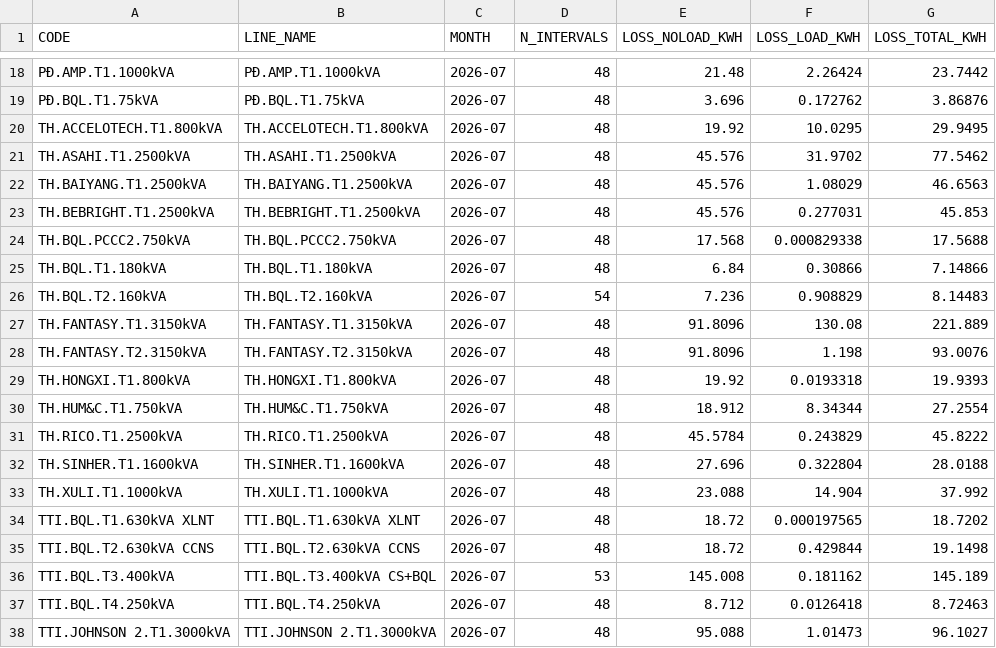
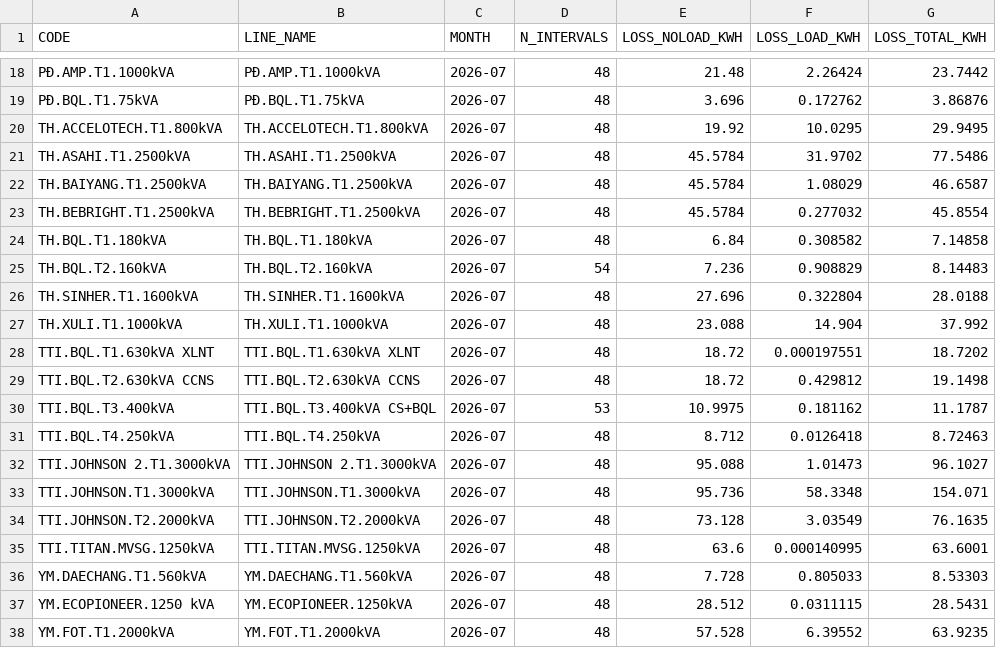
Before and after one commit to Gelex-Electric/shared-diary-pocketbase, a CSV file: public/transformer_loss_monthly.csv, drawn as a sheet; only a part is shown, gaps mark what is left out; the shorter side is filled out with more unchanged rows; the diff covers the shown part only.

```diff
--- a/public/transformer_loss_monthly.csv
+++ b/public/transformer_loss_monthly.csv
@@ -20,18 +20,12 @@ PĐ.BQL.T1.75kVA,PĐ.BQL.T1.75kVA,2026-07,48,3.696,0.172762,3.86876
 TH.ACCELOTECH.T1.800kVA,TH.ACCELOTECH.T1.800kVA,2026-07,48,19.92,10.0295,29.9495
-TH.ASAHI.T1.2500kVA,TH.ASAHI.T1.2500kVA,2026-07,48,45.576,31.9702,77.5462
-TH.BAIYANG.T1.2500kVA,TH.BAIYANG.T1.2500kVA,2026-07,48,45.576,1.08029,46.6563
-TH.BEBRIGHT.T1.2500kVA,TH.BEBRIGHT.T1.2500kVA,2026-07,48,45.576,0.277031,45.853
-TH.BQL.PCCC2.750kVA,TH.BQL.PCCC2.750kVA,2026-07,48,17.568,0.000829338,17.5688
-TH.BQL.T1.180kVA,TH.BQL.T1.180kVA,2026-07,48,6.84,0.30866,7.14866
+TH.ASAHI.T1.2500kVA,TH.ASAHI.T1.2500kVA,2026-07,48,45.5784,31.9702,77.5486
+TH.BAIYANG.T1.2500kVA,TH.BAIYANG.T1.2500kVA,2026-07,48,45.5784,1.08029,46.6587
+TH.BEBRIGHT.T1.2500kVA,TH.BEBRIGHT.T1.2500kVA,2026-07,48,45.5784,0.277032,45.8554
+TH.BQL.T1.180kVA,TH.BQL.T1.180kVA,2026-07,48,6.84,0.308582,7.14858
 TH.BQL.T2.160kVA,TH.BQL.T2.160kVA,2026-07,54,7.236,0.908829,8.14483
-TH.FANTASY.T1.3150kVA,TH.FANTASY.T1.3150kVA,2026-07,48,91.8096,130.08,221.889
-TH.FANTASY.T2.3150kVA,TH.FANTASY.T2.3150kVA,2026-07,48,91.8096,1.198,93.0076
-TH.HONGXI.T1.800kVA,TH.HONGXI.T1.800kVA,2026-07,48,19.92,0.0193318,19.9393
-TH.HUM&C.T1.750kVA,TH.HUM&C.T1.750kVA,2026-07,48,18.912,8.34344,27.2554
-TH.RICO.T1.2500kVA,TH.RICO.T1.2500kVA,2026-07,48,45.5784,0.243829,45.8222
 TH.SINHER.T1.1600kVA,TH.SINHER.T1.1600kVA,2026-07,48,27.696,0.322804,28.0188
 TH.XULI.T1.1000kVA,TH.XULI.T1.1000kVA,2026-07,48,23.088,14.904,37.992
-TTI.BQL.T1.630kVA XLNT,TTI.BQL.T1.630kVA  XLNT,2026-07,48,18.72,0.000197565,18.7202
-TTI.BQL.T2.630kVA CCNS,TTI.BQL.T2.630kVA CCNS,2026-07,48,18.72,0.429844,19.1498
-TTI.BQL.T3.400kVA,TTI.BQL.T3.400kVA  CS+BQL,2026-07,53,145.008,0.181162,145.189
+TTI.BQL.T1.630kVA XLNT,TTI.BQL.T1.630kVA  XLNT,2026-07,48,18.72,0.000197551,18.7202
+TTI.BQL.T2.630kVA CCNS,TTI.BQL.T2.630kVA CCNS,2026-07,48,18.72,0.429812,19.1498
+TTI.BQL.T3.400kVA,TTI.BQL.T3.400kVA  CS+BQL,2026-07,53,10.9975,0.181162,11.1787
 TTI.BQL.T4.250kVA,TTI.BQL.T4.250kVA,2026-07,48,8.712,0.0126418,8.72463
```
Also changed, not shown: 15 edited cells elsewhere in this file, public/mba_info.csv, 2 other files.
